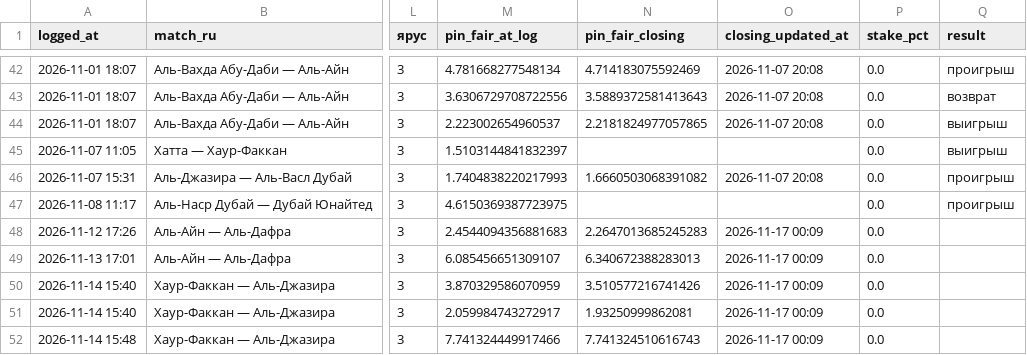
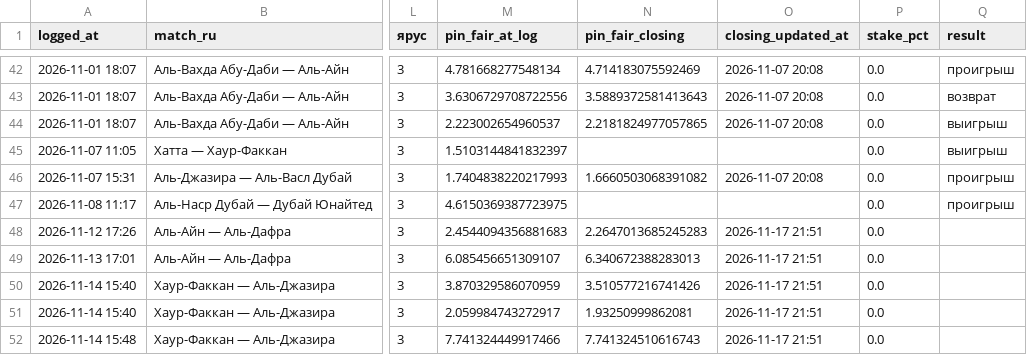
Before and after one commit to keereell/uae-bets, a CSV file: data/bets_log.csv, drawn as a sheet; only a part is shown, gaps mark what is left out; the diff names each change by its address in the sheet, - before the commit and + after, or states it on an @@ line.

```diff
--- a/data/bets_log.csv
+++ b/data/bets_log.csv
-O48:O52 (closing_updated_at): 2026-11-17 00:09
+O48:O52 (closing_updated_at): 2026-11-17 21:51
```
